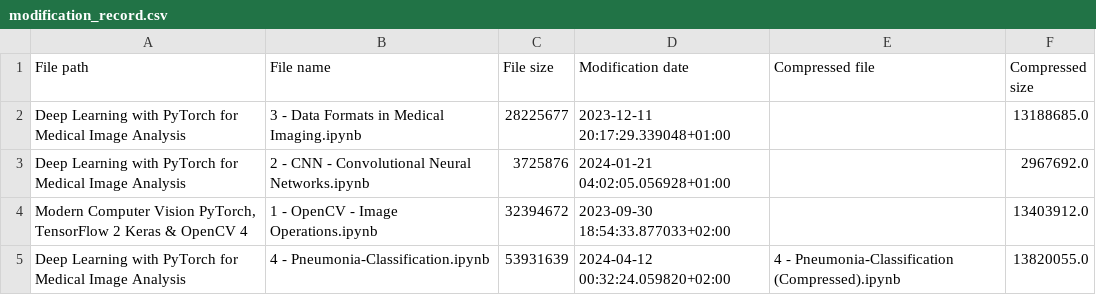
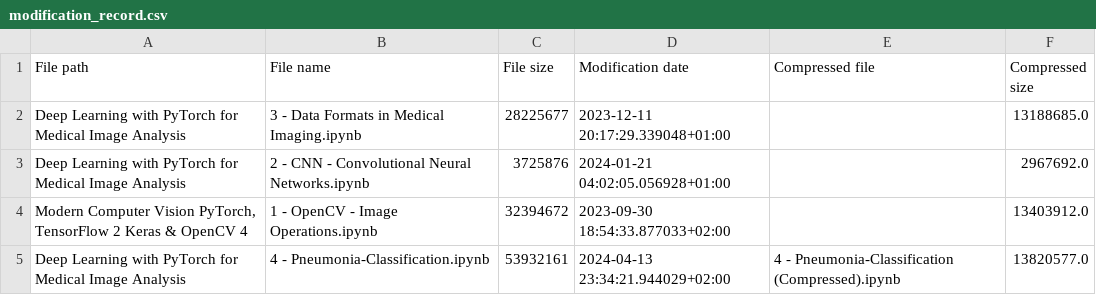
Before and after one commit to RaphaelZH/OpenCV_Program_EN, a CSV file: modification_record.csv, drawn as a sheet.

```diff
--- a/modification_record.csv
+++ b/modification_record.csv
@@ -4,2 +4,2 @@ Deep Learning with PyTorch for Medical Image Analysis,2 - CNN - Convolutional Ne
 "Modern Computer Vision PyTorch, TensorFlow 2 Keras & OpenCV 4",1 - OpenCV - Image Operations.ipynb,32394672,2023-09-30 18:54:33.877033+02:00,,13403912.0
-Deep Learning with PyTorch for Medical Image Analysis,4 - Pneumonia-Classification.ipynb,53931639,2024-04-12 00:32:24.059820+02:00,4 - Pneumonia-Classification (Compressed).ipynb,13820055.0
+Deep Learning with PyTorch for Medical Image Analysis,4 - Pneumonia-Classification.ipynb,53932161,2024-04-13 23:34:21.944029+02:00,4 - Pneumonia-Classification (Compressed).ipynb,13820577.0
```
Also changed, not shown: 2 other files.
